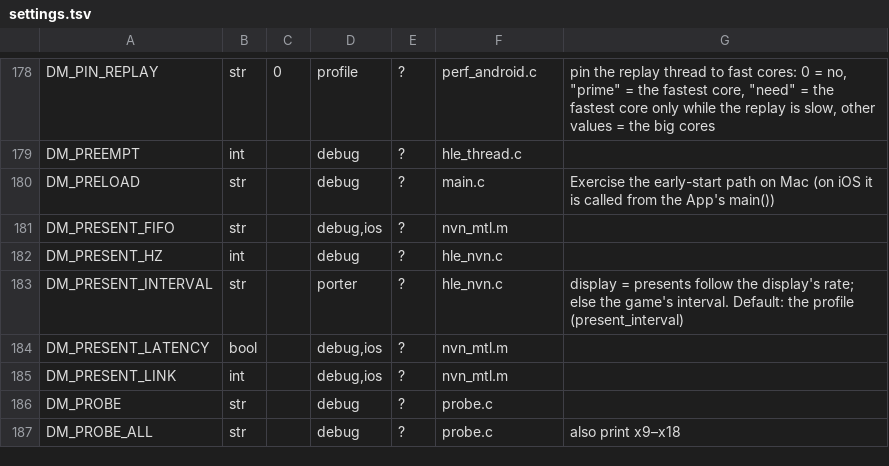
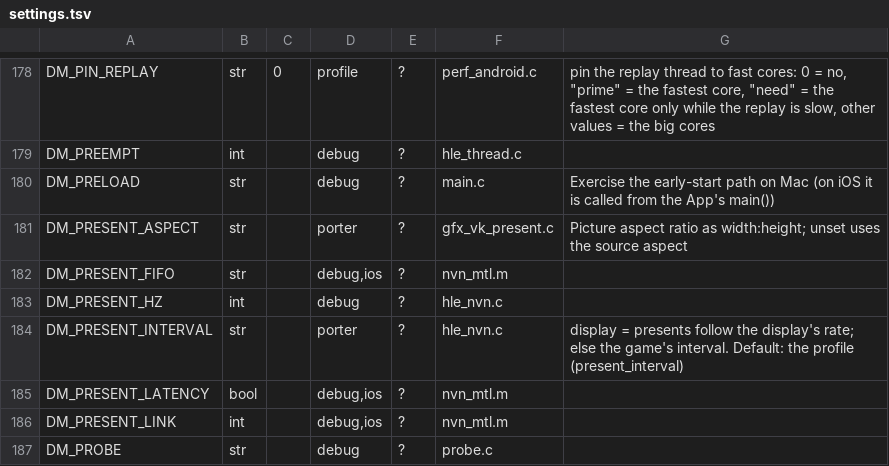
Before and after one commit to minhoag/nx2android, a TSV file: nxnative/dm/settings.tsv, drawn as a sheet; only a part is shown, gaps mark what is left out; the shorter side is filled out with more unchanged rows.

```diff
--- a/nxnative/dm/settings.tsv
+++ b/nxnative/dm/settings.tsv
@@ -180,2 +180,3 @@ DM_PREEMPT	int		debug	?	hle_thread.c
 DM_PRELOAD	str		debug	?	main.c	Exercise the early-start path on Mac (on iOS it is called from the App's main())
+DM_PRESENT_ASPECT	str		porter	?	gfx_vk_present.c	Picture aspect ratio as width:height; unset uses the source aspect
 DM_PRESENT_FIFO	str		debug,ios	?	nvn_mtl.m	
```
Also changed, not shown: 11 other files.
